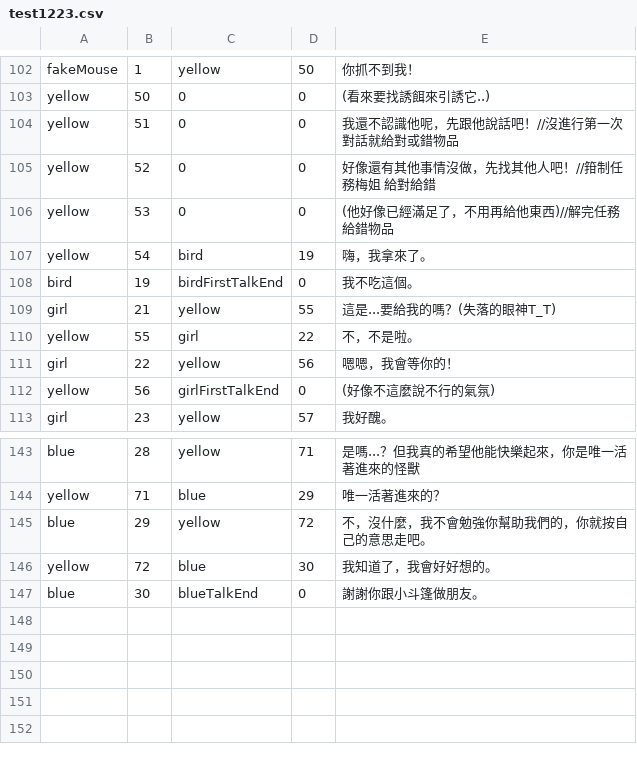
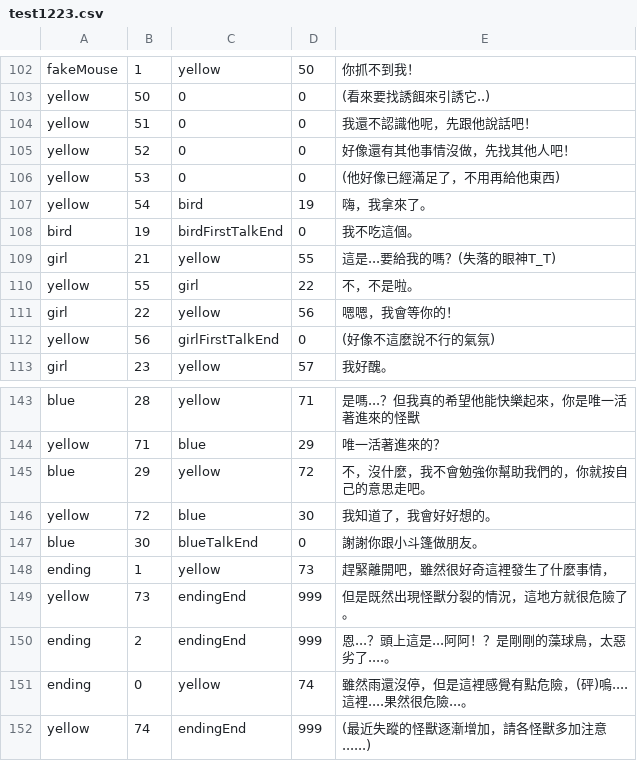
Before and after one commit to BunnyGameTW/Streemon, a CSV file: Assets/StreamingAssets/test1223.csv, drawn as a sheet; only a part is shown, gaps mark what is left out; the diff names each change by its address in the sheet, - before the commit and + after, or states it on an @@ line.

```diff
--- a/Assets/StreamingAssets/test1223.csv
+++ b/Assets/StreamingAssets/test1223.csv
-E104: 我還不認識他呢，先跟他說話吧！//沒進行第一次對話就給對或錯物品
+E104: 我還不認識他呢，先跟他說話吧！
-E105: 好像還有其他事情沒做，先找其他人吧！//箝制任務梅姐 給對給錯
+E105: 好像還有其他事情沒做，先找其他人吧！
-E106: (他好像已經滿足了，不用再給他東西)//解完任務給錯物品
+E106: (他好像已經滿足了，不用再給他東西)
+row 148: ending | 1 | yellow | 73 | 趕緊離開吧，雖然很好奇這裡發生了什麼事情，
+row 149: yellow | 73 | endingEnd | 999 | 但是既然出現怪獸分裂的情況，這地方就很危險了。
+row 150: ending | 2 | endingEnd | 999 | 恩...？頭上這是...阿阿！？是剛剛的藻球鳥，太惡劣了....。
+row 151: ending | 0 | yellow | 74 | 雖然雨還沒停，但是這裡感覺有點危險，(砰)嗚....這裡....果然很危險...。
+row 152: yellow | 74 | endingEnd | 999 | (最近失蹤的怪獸逐漸增加，請各怪獸多加注意......)
```
Also changed, not shown: Assets/Resources/opentest1221.csv, Assets/Resources/test1223.csv, 19 other files.
